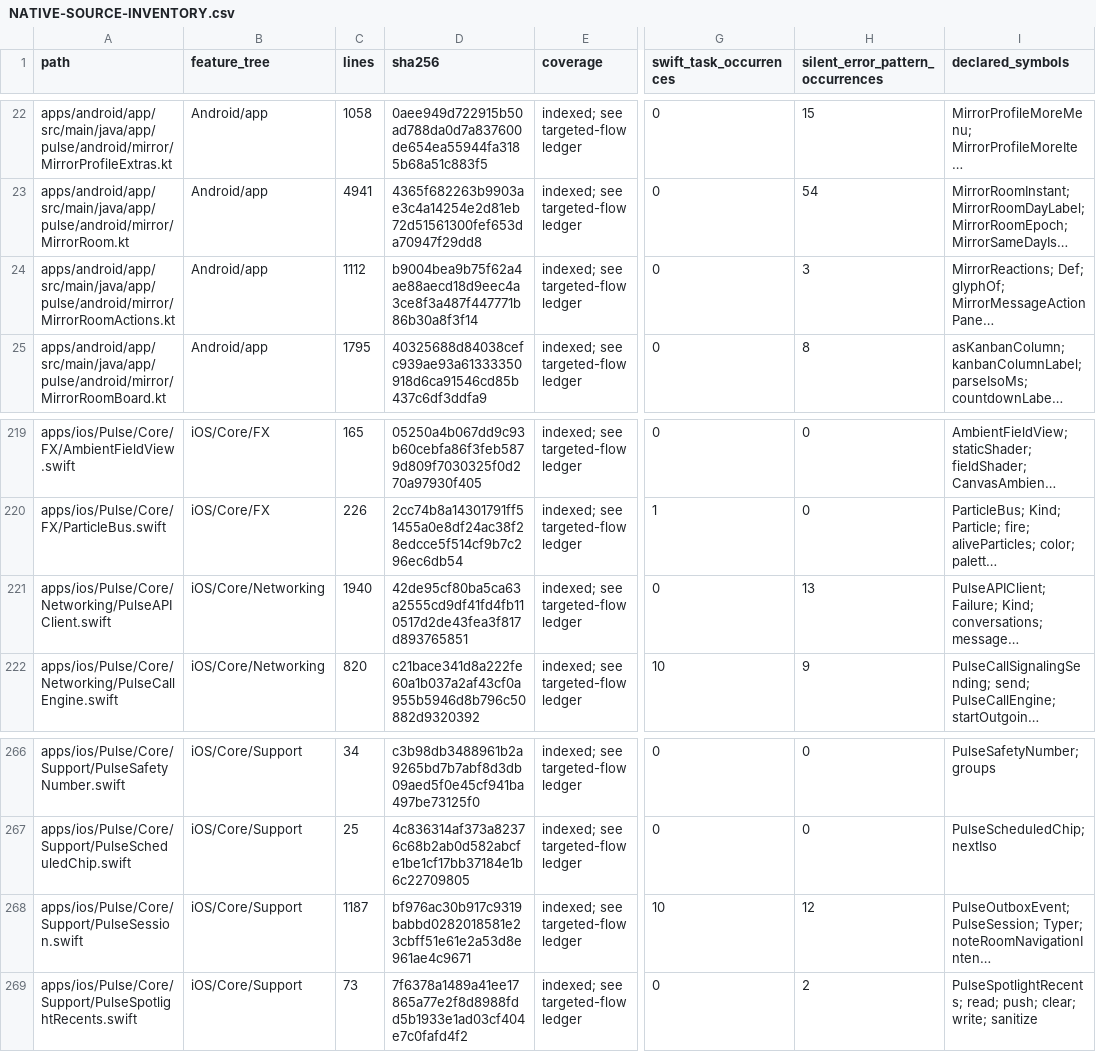
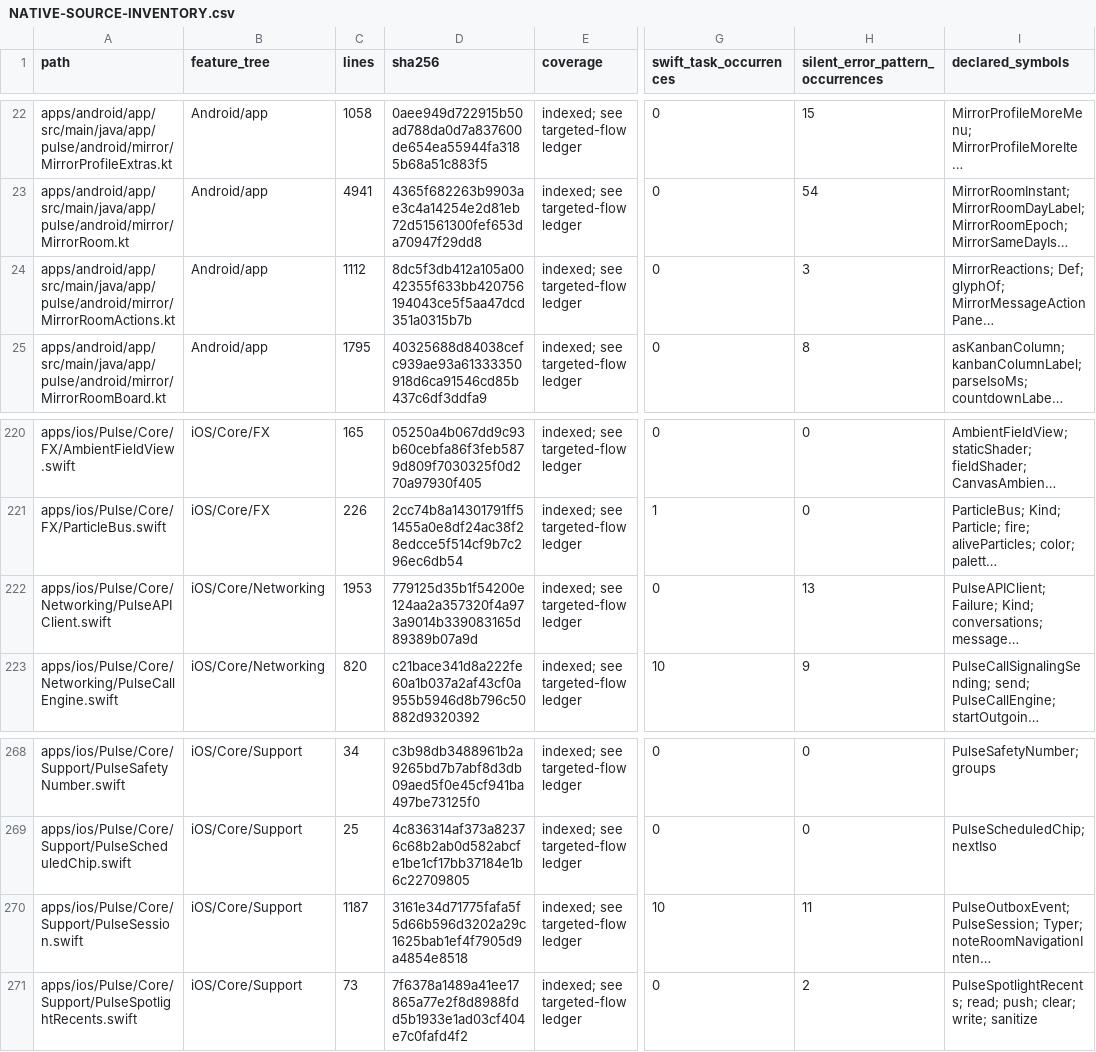
Before and after one commit to GrapseeAgency/the-mystrious-chat-app, a CSV file: docs/NATIVE-SOURCE-INVENTORY.csv, drawn as a sheet; only a part is shown, gaps mark what is left out; long unchanged cells end in …; addresses are those after the commit; the diff covers the shown part only; the diff names each change by its address in the sheet, - before the commit and + after, or states it on an @@ line.

```diff
--- a/docs/NATIVE-SOURCE-INVENTORY.csv
+++ b/docs/NATIVE-SOURCE-INVENTORY.csv
-D24 (sha256): b9004bea9b75f62a4ae88aecd18d9eec4a3ce8f3a487f447771b86b30a8f3f14
+D24 (sha256): 8dc5f3db412a105a0042355f633bb420756194043ce5f5aa47dcd351a0315b7b
-C222 (lines): 1940
+C222 (lines): 1953
-D222 (sha256): 42de95cf80ba5ca63a2555cd9df41fd4fb110517d2de43fea3f817d893765851
+D222 (sha256): 779125d35b1f54200e124aa2a357320f4a973a9014b339083165d89389b07a9d
-D270 (sha256): bf976ac30b917c9319babbd0282018581e23cbff51e61e2a53d8e961ae4c9671
+D270 (sha256): 3161e34d71775fafa5f5d66b596d3202a29c1625bab1ef4f7905d9a4854e8518
-H270 (silent_error_pattern_occurrences): 12
+H270 (silent_error_pattern_occurrences): 11
```
Also changed, not shown: 2 added rows and 11 edited cells elsewhere in this file, 18 other files.
